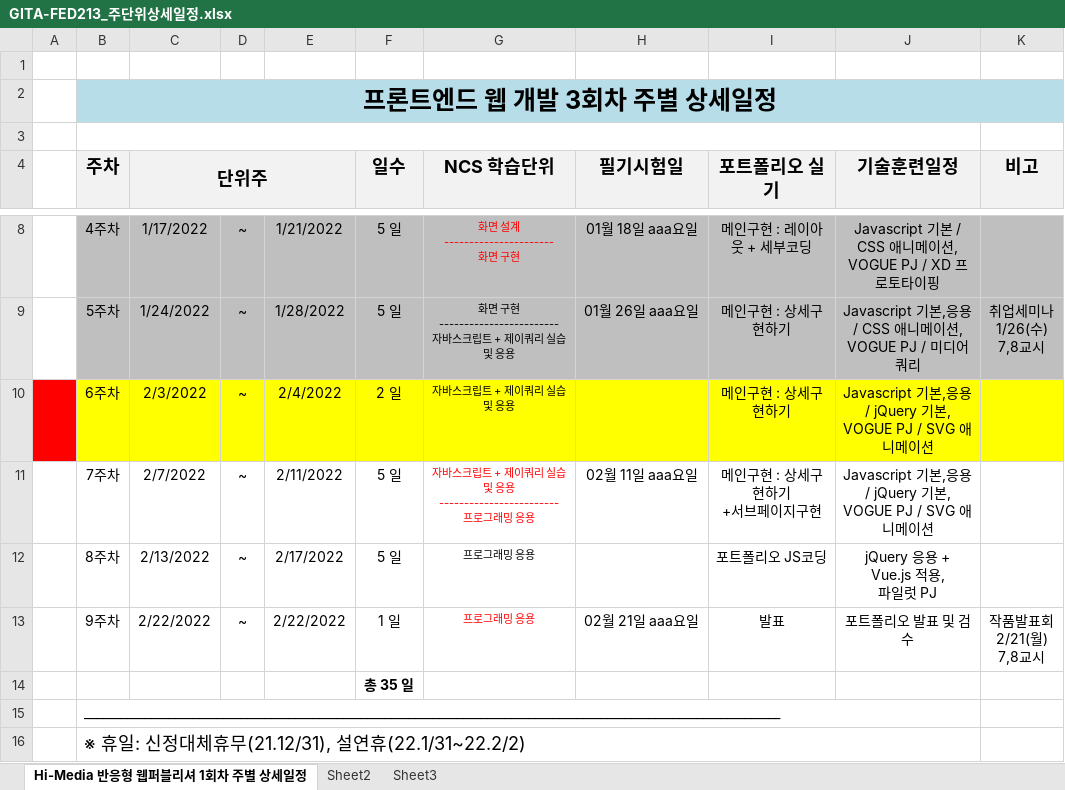
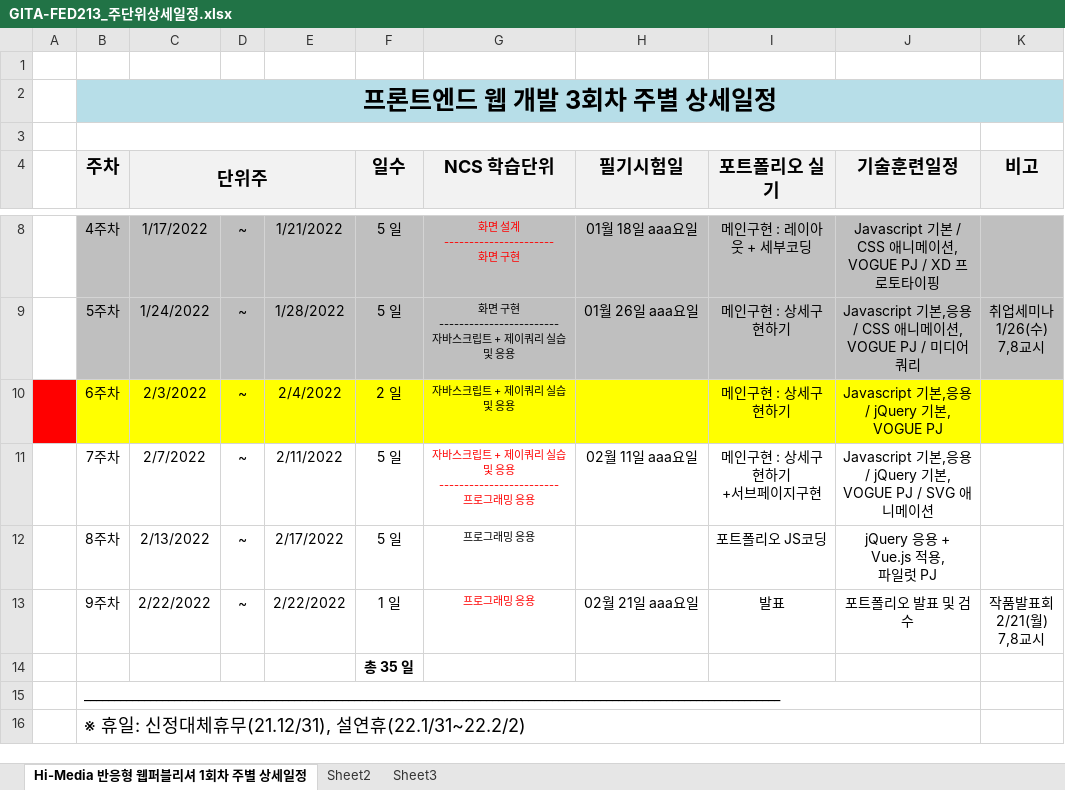
Before and after one commit to tombap8/GITA-FED213, an Excel workbook: 000.커리큐럼/주단위상세일정엑셀/GITA-FED213_주단위상세일정.xlsx, sheet Hi-Media 반응형 웹퍼블리셔 1회차 주별 상세일정, drawn as a sheet; only a part is shown, gaps mark what is left out; values as stored, in another font and other column widths than the file's, no borders; ↵ is a line break in a cell; the diff names each change by its address in the sheet, - before the commit and + after, or states it on an @@ line.

```diff
--- a/000.커리큐럼/주단위상세일정엑셀/GITA-FED213_주단위상세일정.xlsx (sheet Hi-Media 반응형 웹퍼블리셔 1회차 주별 상세일정)
+++ b/000.커리큐럼/주단위상세일정엑셀/GITA-FED213_주단위상세일정.xlsx (sheet Hi-Media 반응형 웹퍼블리셔 1회차 주별 상세일정)
-J10 (기술훈련일정): Javascript 기본,응용 / jQuery 기본, ↵ VOGUE PJ / SVG 애니메이션
+J10 (기술훈련일정): Javascript 기본,응용 / jQuery 기본, ↵ VOGUE PJ
```
Also changed, not shown: 8 other files.
